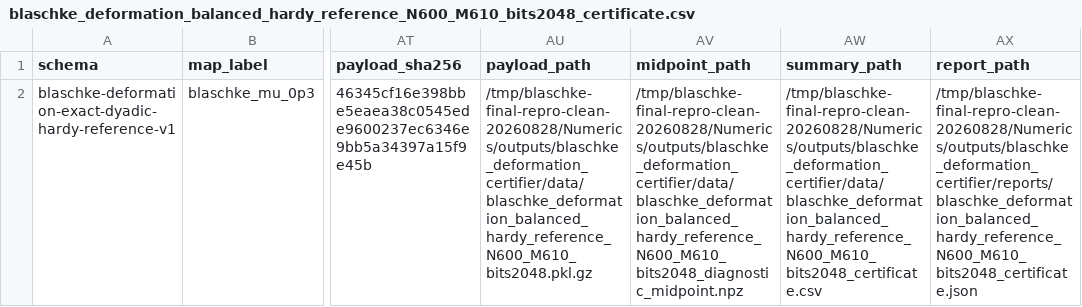
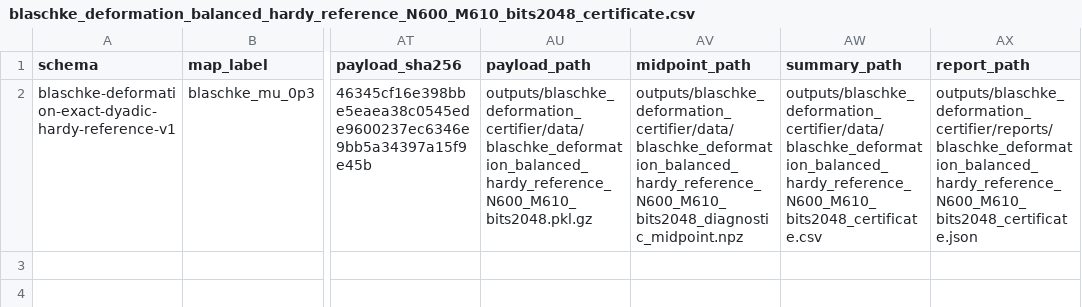
Before and after one commit to LucyNowacki/blaschke-certificate-reproducibility-of-transfer-operator, a CSV file: Numerics/outputs/blaschke_deformation_certifier/data/blaschke_deformation_balanced_hardy_reference_N600_M610_bits2048_certificate.csv, drawn as a sheet; only a part is shown, gaps mark what is left out; the diff names each change by its address in the sheet, - before the commit and + after, or states it on an @@ line.

```diff
--- a/Numerics/outputs/blaschke_deformation_certifier/data/blaschke_deformation_balanced_hardy_reference_N600_M610_bits2048_certificate.csv
+++ b/Numerics/outputs/blaschke_deformation_certifier/data/blaschke_deformation_balanced_hardy_reference_N600_M610_bits2048_certificate.csv
-AU2 (payload_path): /tmp/blaschke-final-repro-clean-20260828/Numerics/outputs/blaschke_deformation_certifier/data/blaschke_deformation_balanced_hardy_reference_N600_M610_bits2048.pkl.gz
+AU2 (payload_path): outputs/blaschke_deformation_certifier/data/blaschke_deformation_balanced_hardy_reference_N600_M610_bits2048.pkl.gz
-AV2 (midpoint_path): /tmp/blaschke-final-repro-clean-20260828/Numerics/outputs/blaschke_deformation_certifier/data/blaschke_deformation_balanced_hardy_reference_N600_M610_bits2048_diagnostic_midpoint.npz
+AV2 (midpoint_path): outputs/blaschke_deformation_certifier/data/blaschke_deformation_balanced_hardy_reference_N600_M610_bits2048_diagnostic_midpoint.npz
-AW2 (summary_path): /tmp/blaschke-final-repro-clean-20260828/Numerics/outputs/blaschke_deformation_certifier/data/blaschke_deformation_balanced_hardy_reference_N600_M610_bits2048_certificate.csv
+AW2 (summary_path): outputs/blaschke_deformation_certifier/data/blaschke_deformation_balanced_hardy_reference_N600_M610_bits2048_certificate.csv
-AX2 (report_path): /tmp/blaschke-final-repro-clean-20260828/Numerics/outputs/blaschke_deformation_certifier/reports/blaschke_deformation_balanced_hardy_reference_N600_M610_bits2048_certificate.json
+AX2 (report_path): outputs/blaschke_deformation_certifier/reports/blaschke_deformation_balanced_hardy_reference_N600_M610_bits2048_certificate.json
```
Also changed, not shown: Numerics/outputs/blaschke_deformation_certifier/data/blaschke_deformation_balanced_hardy_reference_N600_M610_bits1024_certificate.csv, Numerics/outputs/blaschke_deformation_certifier/data/historical_comparison_internal/branch_image_balanced_candidate_transport_cert_N600.csv, 29 other files.
